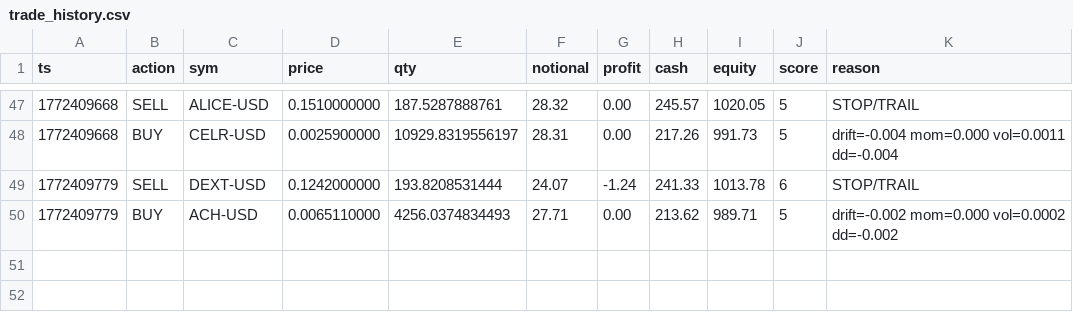
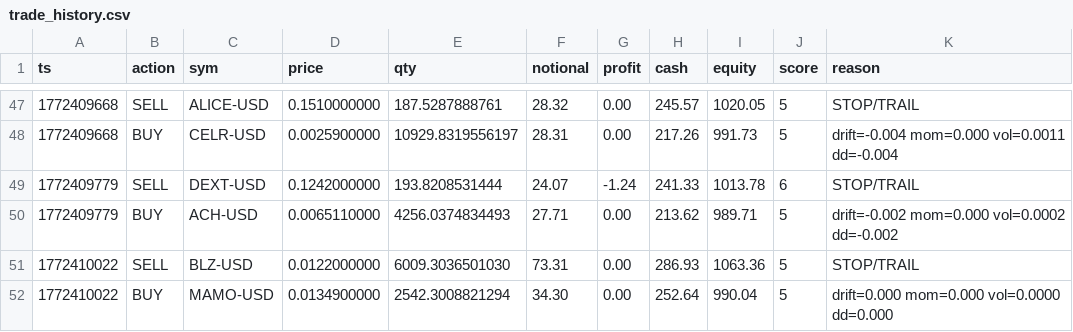
Before and after one commit to joshuadobbs056-ctrl/coin-sniper-data, a CSV file: trade_history.csv, drawn as a sheet; only a part is shown, gaps mark what is left out.

Commit message:
update trade_history.csv

```diff
--- a/trade_history.csv
+++ b/trade_history.csv
@@ -50 +50,3 @@ ts,action,sym,price,qty,notional,profit,cash,equity,score,reason
 1772409779,BUY,ACH-USD,0.0065110000,4256.0374834493,27.71,0.00,213.62,989.71,5,drift=-0.002 mom=0.000 vol=0.0002 dd=-0.002
+1772410022,SELL,BLZ-USD,0.0122000000,6009.3036501030,73.31,0.00,286.93,1063.36,5,STOP/TRAIL
+1772410022,BUY,MAMO-USD,0.0134900000,2542.3008821294,34.30,0.00,252.64,990.04,5,drift=0.000 mom=0.000 vol=0.0000 dd=0.000
```
